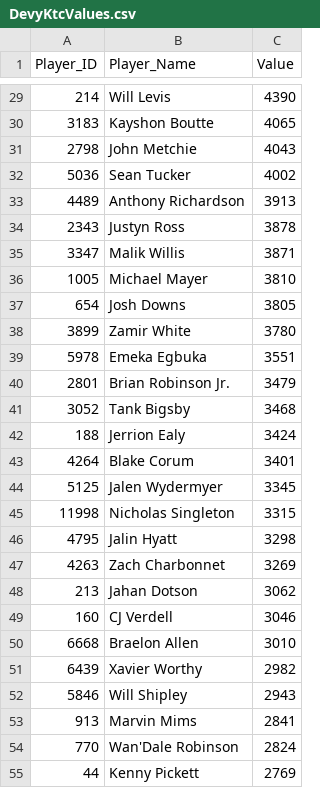
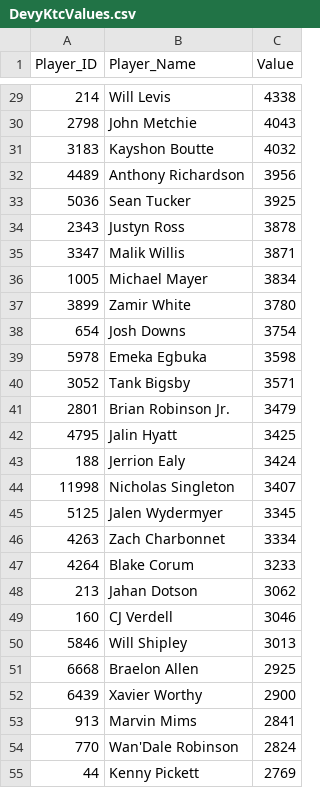
Before and after one commit to Adeiko/AdeTrades, a CSV file: DevyKtcValues.csv, drawn as a sheet; only a part is shown, gaps mark what is left out; the diff covers the shown part only.

```diff
--- a/DevyKtcValues.csv
+++ b/DevyKtcValues.csv
@@ -29,25 +29,25 @@ Player_ID,Player_Name,Value
-214,"Will Levis",4390
-3183,"Kayshon Boutte",4065
+214,"Will Levis",4338
 2798,"John Metchie",4043
-5036,"Sean Tucker",4002
-4489,"Anthony Richardson",3913
+3183,"Kayshon Boutte",4032
+4489,"Anthony Richardson",3956
+5036,"Sean Tucker",3925
 2343,"Justyn Ross",3878
 3347,"Malik Willis",3871
-1005,"Michael Mayer",3810
-654,"Josh Downs",3805
+1005,"Michael Mayer",3834
 3899,"Zamir White",3780
-5978,"Emeka Egbuka",3551
+654,"Josh Downs",3754
+5978,"Emeka Egbuka",3598
+3052,"Tank Bigsby",3571
 2801,"Brian Robinson Jr.",3479
-3052,"Tank Bigsby",3468
+4795,"Jalin Hyatt",3425
 188,"Jerrion Ealy",3424
-4264,"Blake Corum",3401
+11998,"Nicholas Singleton",3407
 5125,"Jalen Wydermyer",3345
-11998,"Nicholas Singleton",3315
-4795,"Jalin Hyatt",3298
-4263,"Zach Charbonnet",3269
+4263,"Zach Charbonnet",3334
+4264,"Blake Corum",3233
 213,"Jahan Dotson",3062
 160,"CJ Verdell",3046
-6668,"Braelon Allen",3010
-6439,"Xavier Worthy",2982
-5846,"Will Shipley",2943
+5846,"Will Shipley",3013
+6668,"Braelon Allen",2925
+6439,"Xavier Worthy",2900
 913,"Marvin Mims",2841
```
Also changed, not shown: 13 added rows, 13 removed rows and 31 edited cells elsewhere in this file, KtcValues.csv, TradeCount_2022.csv, 2 other files.
